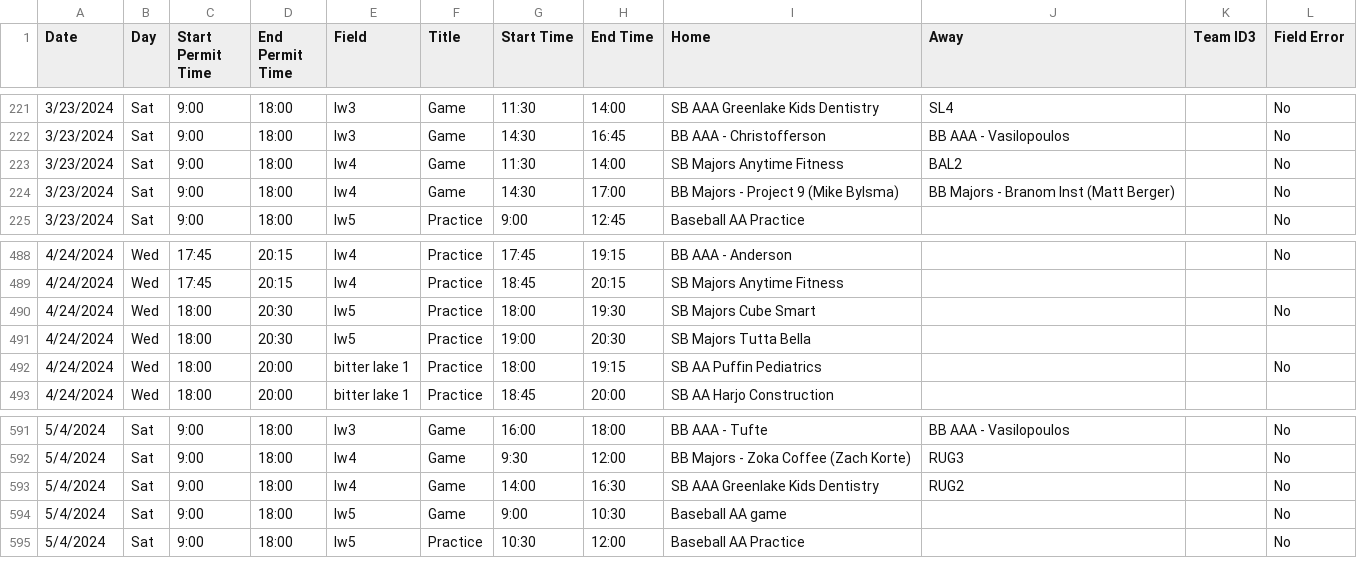
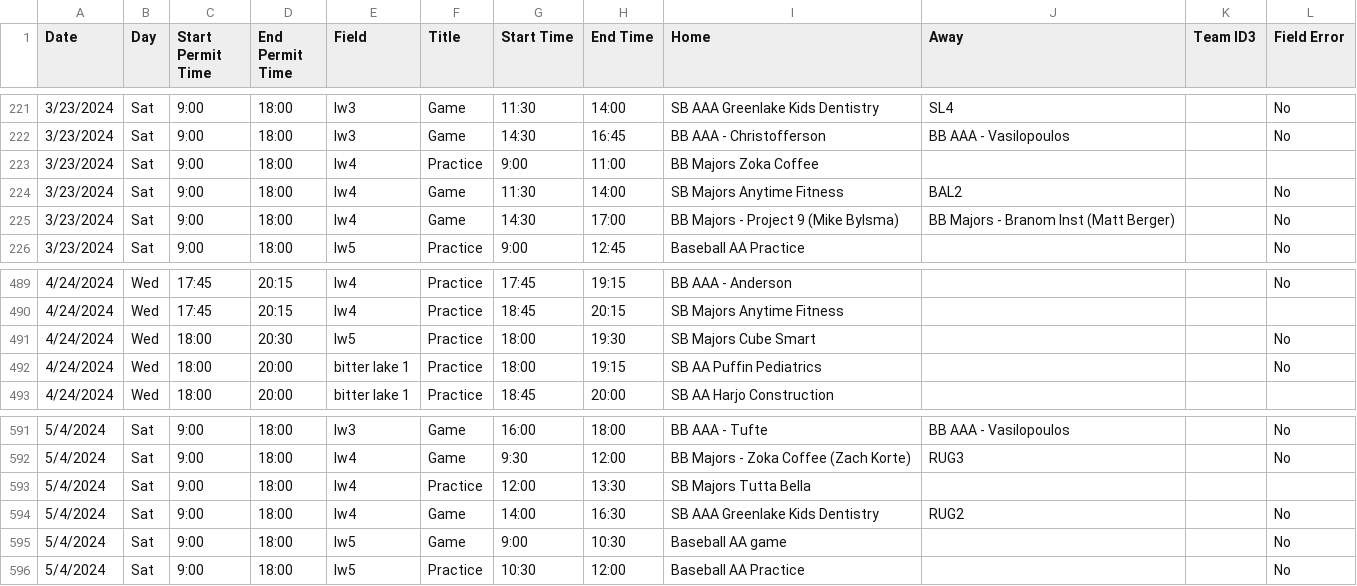
Before and after one commit to ncllball/ncll-schedule, a CSV file: assigned_permits_60ft.csv, drawn as a sheet; only a part is shown, gaps mark what is left out.

Commit message:
Rescheduled Majors BB practice

```diff
--- a/assigned_permits_60ft.csv
+++ b/assigned_permits_60ft.csv
@@ -222,2 +222,3 @@ Date,Day,Start Permit Time,End Permit Time,Field,Title,Start Time,End Time,Home,
 3/23/2024,Sat,9:00,18:00,lw3,Game,14:30,16:45,BB AAA - Christofferson,BB AAA - Vasilopoulos,,No
+3/23/2024,Sat,9:00,18:00,lw4,Practice,9:00,11:00,BB Majors Zoka Coffee,,,
 3/23/2024,Sat,9:00,18:00,lw4,Game,11:30,14:00,SB Majors Anytime Fitness,BAL2,,No
@@ -490,3 +491,2 @@ Date,Day,Start Permit Time,End Permit Time,Field,Title,Start Time,End Time,Home,
 4/24/2024,Wed,18:00,20:30,lw5,Practice,18:00,19:30,SB Majors Cube Smart,,,No
-4/24/2024,Wed,18:00,20:30,lw5,Practice,19:00,20:30,SB Majors Tutta Bella,,,
 4/24/2024,Wed,18:00,20:00,bitter lake 1,Practice,18:00,19:15,SB AA Puffin Pediatrics,,,No
@@ -592,2 +592,3 @@ Date,Day,Start Permit Time,End Permit Time,Field,Title,Start Time,End Time,Home,
 5/4/2024,Sat,9:00,18:00,lw4,Game,9:30,12:00,BB Majors - Zoka Coffee (Zach Korte),RUG3,,No
+5/4/2024,Sat,9:00,18:00,lw4,Practice,12:00,13:30,SB Majors Tutta Bella,,,
 5/4/2024,Sat,9:00,18:00,lw4,Game,14:00,16:30,SB AAA Greenlake Kids Dentistry,RUG2,,No
```
